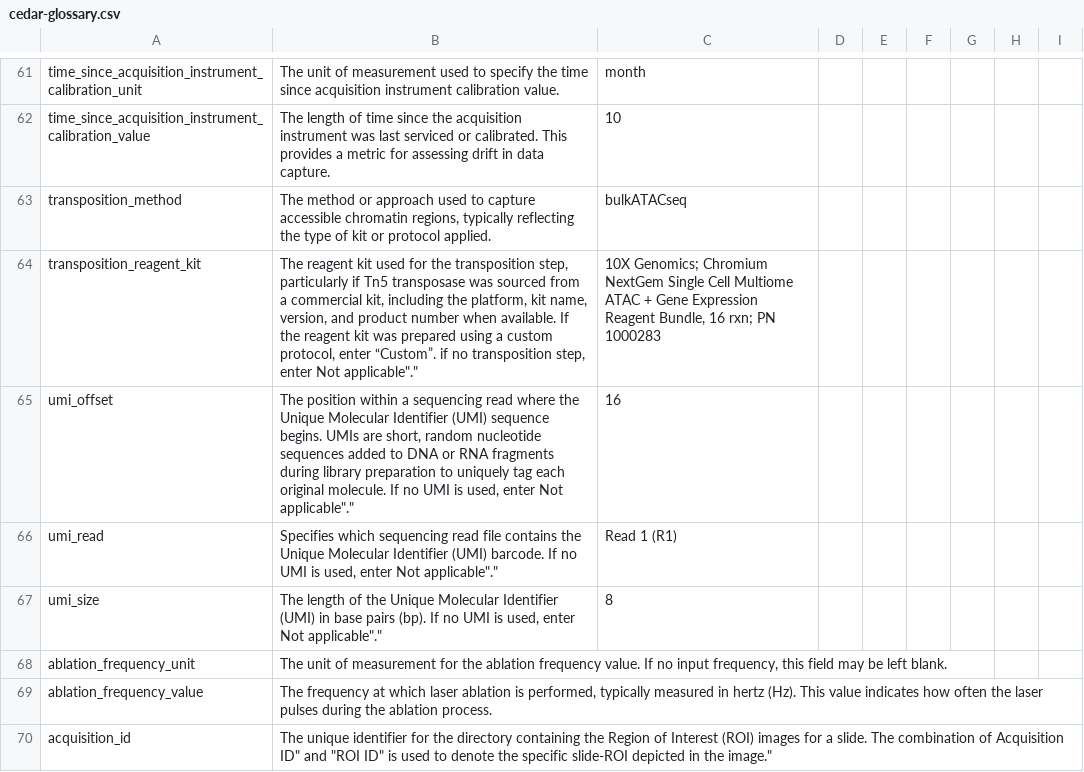
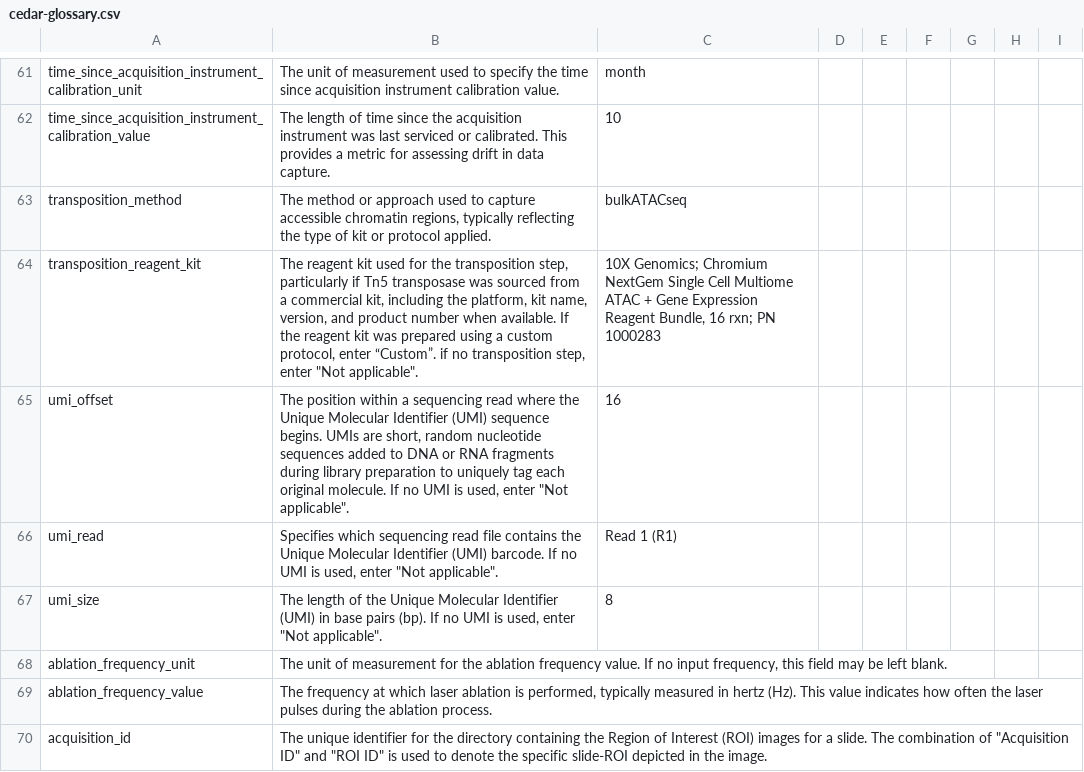
Before and after one commit to hubmapconsortium/reharmonize-legacy-metadata, a CSV file: glossary/cedar-glossary.csv, drawn as a sheet; only a part is shown, gaps mark what is left out; the diff covers the shown part only.

```diff
--- a/glossary/cedar-glossary.csv
+++ b/glossary/cedar-glossary.csv
@@ -63,8 +63,8 @@ time_since_acquisition_instrument_calibration_value,The length of time since the
 transposition_method,"The method or approach used to capture accessible chromatin regions, typically reflecting the type of kit or protocol applied.",bulkATACseq
-transposition_reagent_kit,"The reagent kit used for the transposition step, particularly if Tn5 transposase was sourced from a commercial kit, including the platform, kit name, version, and product number when available. If the reagent kit was prepared using a custom protocol, enter “Custom”. if no transposition step, enter "Not applicable".","10X Genomics; Chromium NextGem Single Cell Multiome ATAC + Gene Expression Reagent Bundle, 16 rxn; PN 1000283"
-umi_offset,"The position within a sequencing read where the Unique Molecular Identifier (UMI) sequence begins. UMIs are short, random nucleotide sequences added to DNA or RNA fragments during library preparation to uniquely tag each original molecule. If no UMI is used, enter "Not applicable".",16
-umi_read,"Specifies which sequencing read file contains the Unique Molecular Identifier (UMI) barcode. If no UMI is used, enter "Not applicable".",Read 1 (R1)
-umi_size,"The length of the Unique Molecular Identifier (UMI) in base pairs (bp). If no UMI is used, enter "Not applicable".",8
+transposition_reagent_kit,"The reagent kit used for the transposition step, particularly if Tn5 transposase was sourced from a commercial kit, including the platform, kit name, version, and product number when available. If the reagent kit was prepared using a custom protocol, enter “Custom”. if no transposition step, enter ""Not applicable"".","10X Genomics; Chromium NextGem Single Cell Multiome ATAC + Gene Expression Reagent Bundle, 16 rxn; PN 1000283"
+umi_offset,"The position within a sequencing read where the Unique Molecular Identifier (UMI) sequence begins. UMIs are short, random nucleotide sequences added to DNA or RNA fragments during library preparation to uniquely tag each original molecule. If no UMI is used, enter ""Not applicable"".",16
+umi_read,"Specifies which sequencing read file contains the Unique Molecular Identifier (UMI) barcode. If no UMI is used, enter ""Not applicable"".",Read 1 (R1)
+umi_size,"The length of the Unique Molecular Identifier (UMI) in base pairs (bp). If no UMI is used, enter ""Not applicable"".",8
 ablation_frequency_unit,"The unit of measurement for the ablation frequency value. If no input frequency, this field may be left blank.",
 ablation_frequency_value,"The frequency at which laser ablation is performed, typically measured in hertz (Hz). This value indicates how often the laser pulses during the ablation process.",
-acquisition_id,"The unique identifier for the directory containing the Region of Interest (ROI) images for a slide. The combination of "Acquisition ID" and "ROI ID" is used to denote the specific slide-ROI depicted in the image.",
+acquisition_id,"The unique identifier for the directory containing the Region of Interest (ROI) images for a slide. The combination of ""Acquisition ID"" and ""ROI ID"" is used to denote the specific slide-ROI depicted in the image.",
```
Also changed, not shown: 96 edited cells elsewhere in this file.
